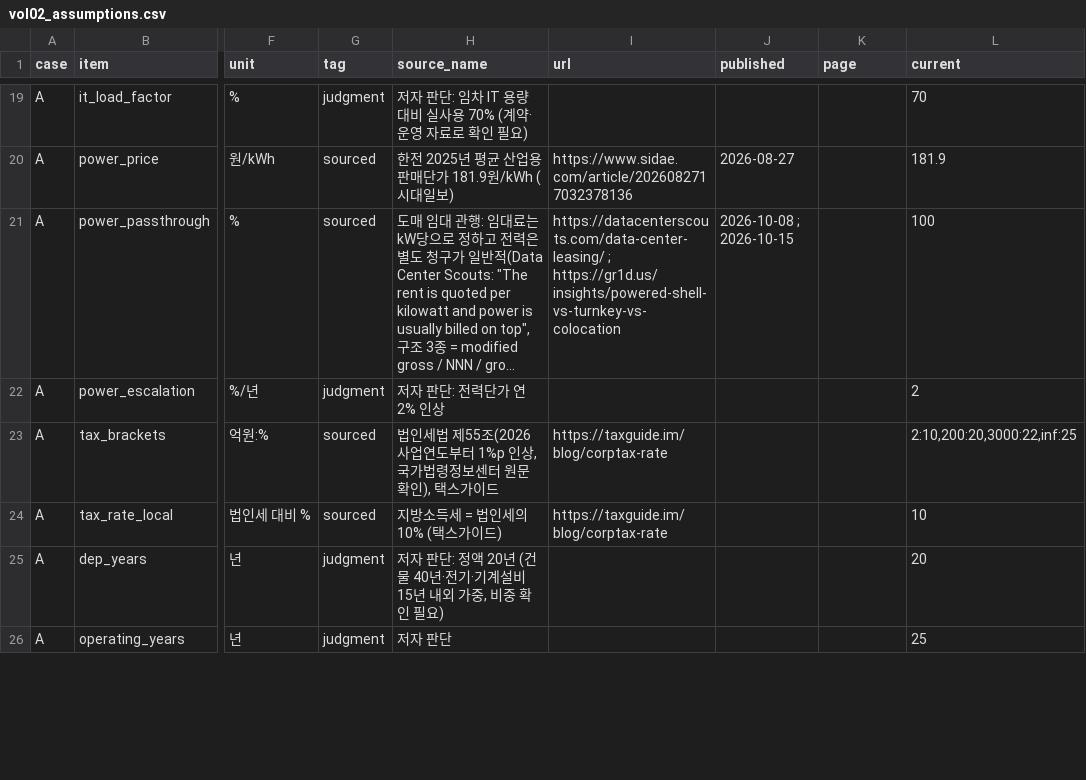
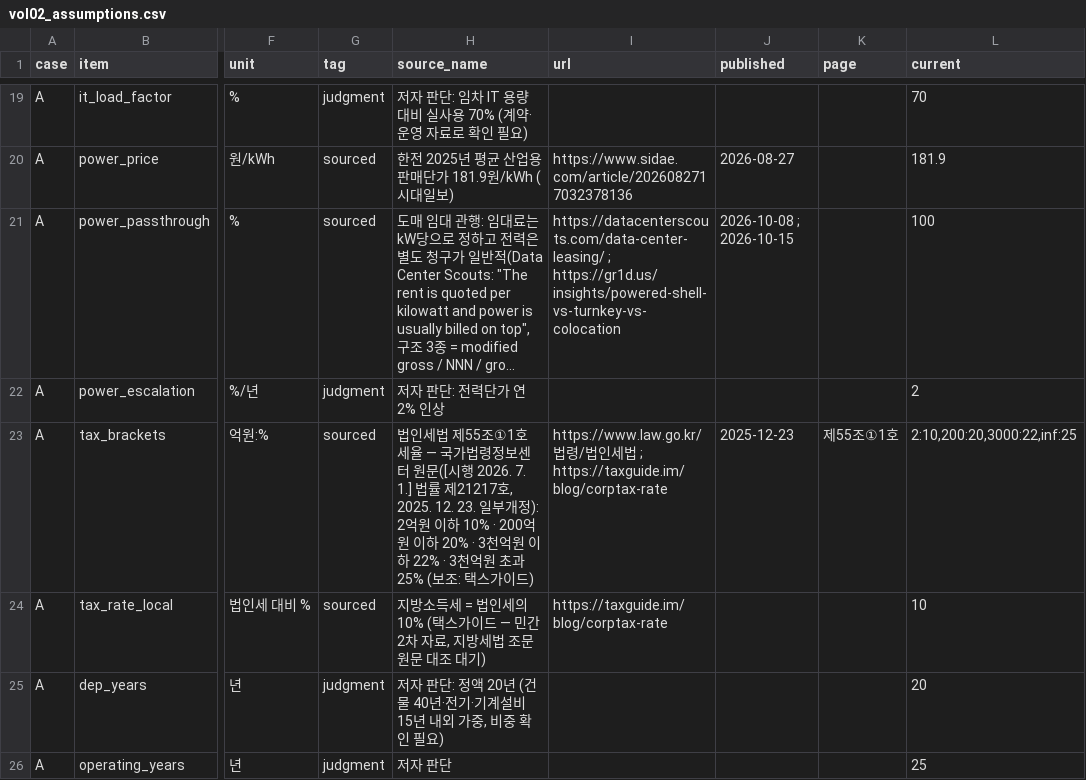
Before and after one commit to Cojae-Kang/ksj-ai-energy-asset-portfolio, a CSV file: data/manual/vol02_assumptions.csv, drawn as a sheet; only a part is shown, gaps mark what is left out; long unchanged cells end in …; the diff names each change by its address in the sheet, - before the commit and + after, or states it on an @@ line.

```diff
--- a/data/manual/vol02_assumptions.csv
+++ b/data/manual/vol02_assumptions.csv
-H23 (source_name): …제55조(2026 사업연도부터 1%p 인상, 국가법령정보센터 원문 확인), 택스가이드
+H23 (source_name): …제55조①1호 세율 — 국가법령정보센터 원문([시행 2026. 7. 1.] 법률 제21217호, 2025. 12. 23. 일부개정): 2억원 이하 10% · 200억원 이하 20% · 3천억원 이하 22% · 3천억원 초과 25% (보조: 택스가이드)
-I23 (url): https://taxguide.im/blog/corptax-rate
+I23 (url): https://www.law.go.kr/법령/법인세법 ; https://taxguide.im/blog/corptax-rate
-J23 (published): (empty)
+J23 (published): 2025-12-23
-K23 (page): (empty)
+K23 (page): 제55조①1호
-H24 (source_name): 지방소득세 = 법인세의 10% (택스가이드)
+H24 (source_name): 지방소득세 = 법인세의 10% (택스가이드 — 민간 2차 자료, 지방세법 조문 원문 대조 대기)
```
